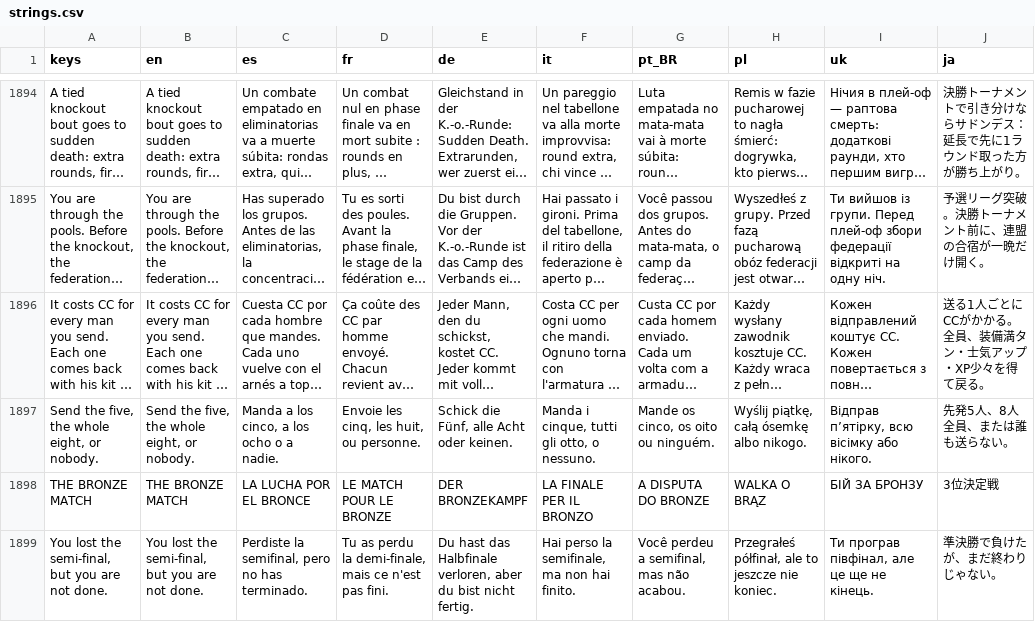
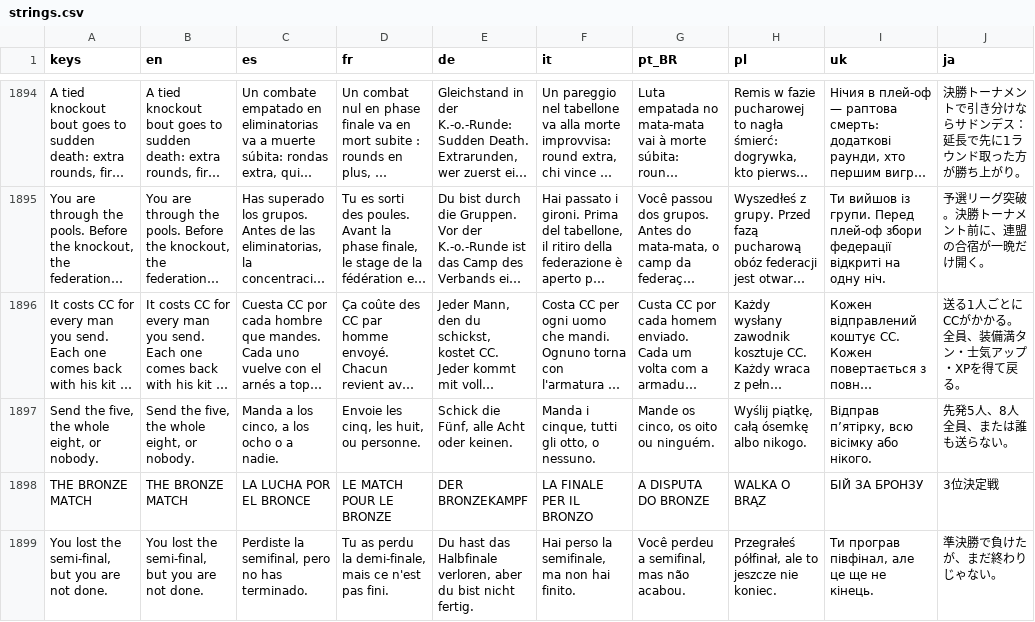
Before and after one commit to PeteMoe56/8bit-buhurt, a CSV file: locale/strings.csv, drawn as a sheet; only a part is shown, gaps mark what is left out; long unchanged cells end in …; the diff names each change by its address in the sheet, - before the commit and + after, or states it on an @@ line.

```diff
--- a/locale/strings.csv
+++ b/locale/strings.csv
-J1896 (ja): 送る1人ごとにCCがかかる。全員、装備満タン・士気アップ・XP少々を得て戻る。
+J1896 (ja): 送る1人ごとにCCがかかる。全員、装備満タン・士気アップ・XPを得て戻る。
```
